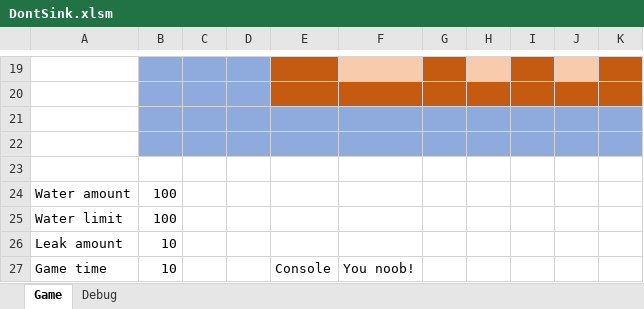
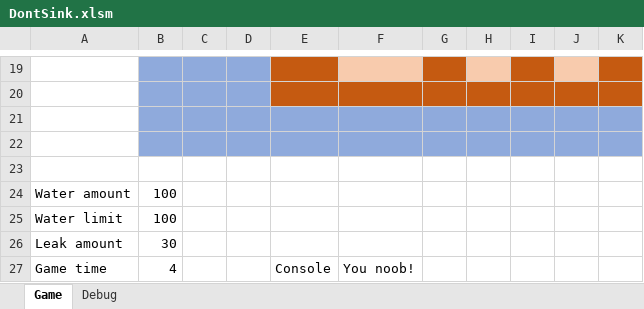
Before and after one commit to Dedicatus/DontSink, an Excel workbook: DontSink.xlsm, sheet Game, drawn as a sheet; only a part is shown, gaps mark what is left out; values as stored, in another font and other column widths than the file's, no borders; charts and pictures not drawn; the diff names each change by its address in the sheet, - before the commit and + after, or states it on an @@ line.

```diff
--- a/DontSink.xlsm (sheet Game)
+++ b/DontSink.xlsm (sheet Game)
-B26: 10
+B26: 30
-B27: 10
+B27: 4
```
Also changed, not shown: sheet Debug, charts or pictures.
